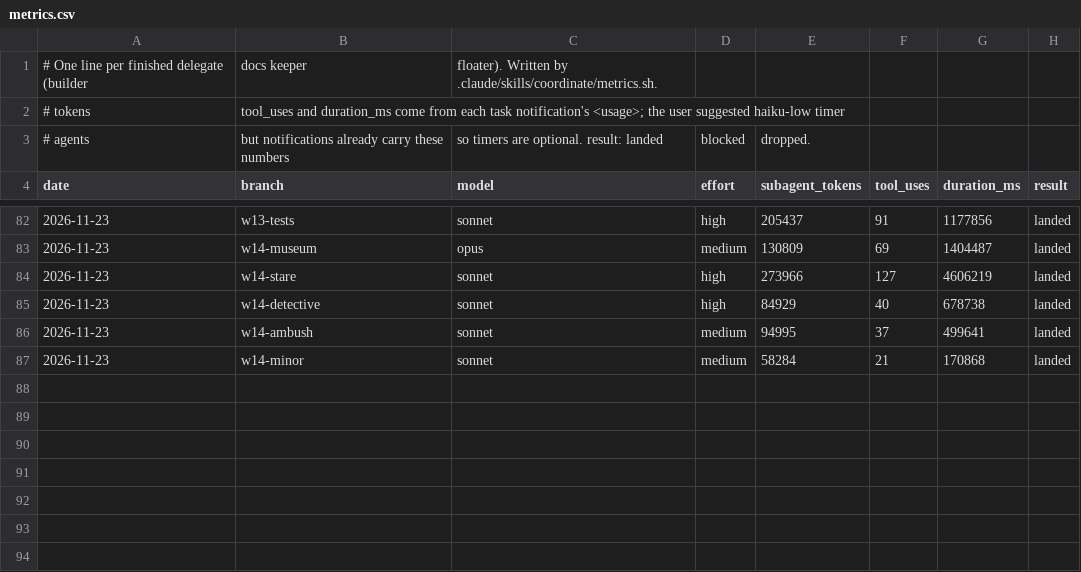
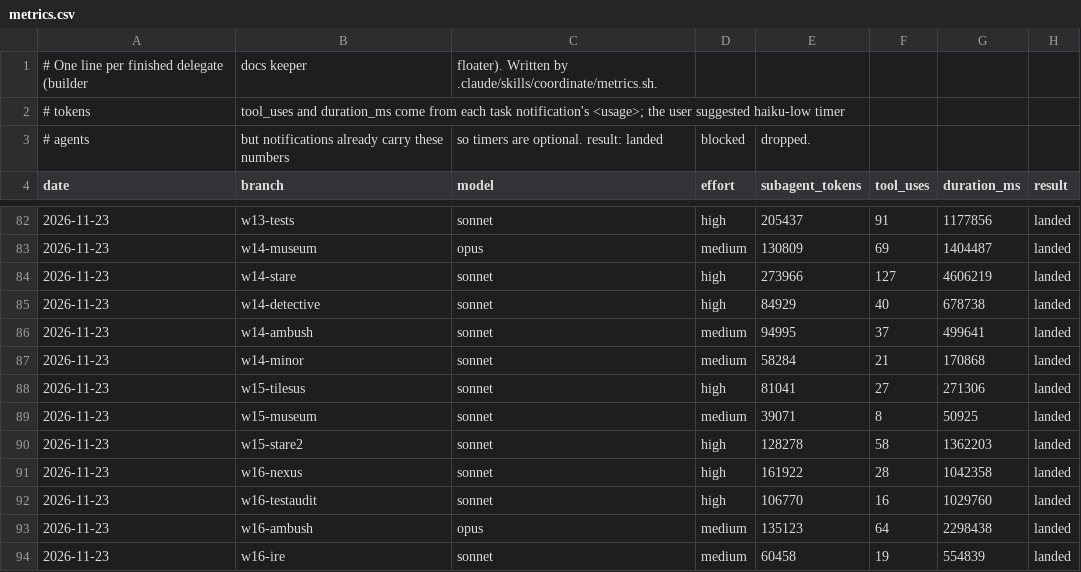
Before and after one commit to JacksonTrexler/Gambeson, a CSV file: docs/agents/metrics.csv, drawn as a sheet; only a part is shown, gaps mark what is left out.

```diff
--- a/docs/agents/metrics.csv
+++ b/docs/agents/metrics.csv
@@ -87 +87,8 @@ date,branch,model,effort,subagent_tokens,tool_uses,duration_ms,result
 2026-11-23,w14-minor,sonnet,medium,58284,21,170868,landed
+2026-11-23,w15-tilesus,sonnet,high,81041,27,271306,landed
+2026-11-23,w15-museum,sonnet,medium,39071,8,50925,landed
+2026-11-23,w15-stare2,sonnet,high,128278,58,1362203,landed
+2026-11-23,w16-nexus,sonnet,high,161922,28,1042358,landed
+2026-11-23,w16-testaudit,sonnet,high,106770,16,1029760,landed
+2026-11-23,w16-ambush,opus,medium,135123,64,2298438,landed
+2026-11-23,w16-ire,sonnet,medium,60458,19,554839,landed
```
Also changed, not shown: 1 other file.
